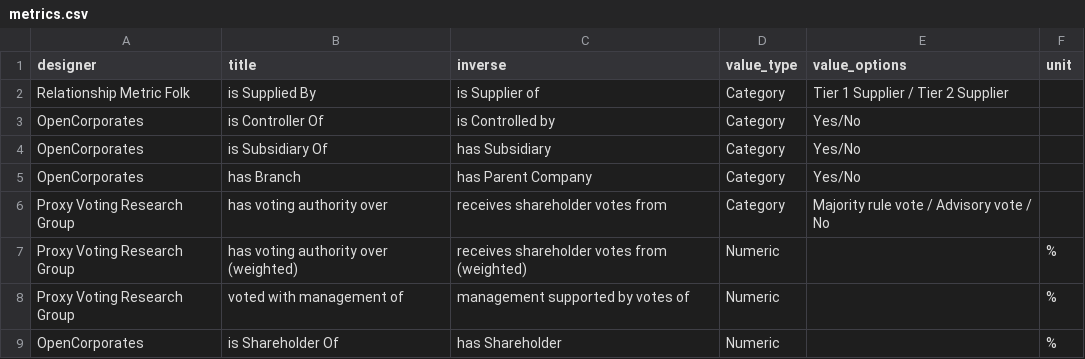
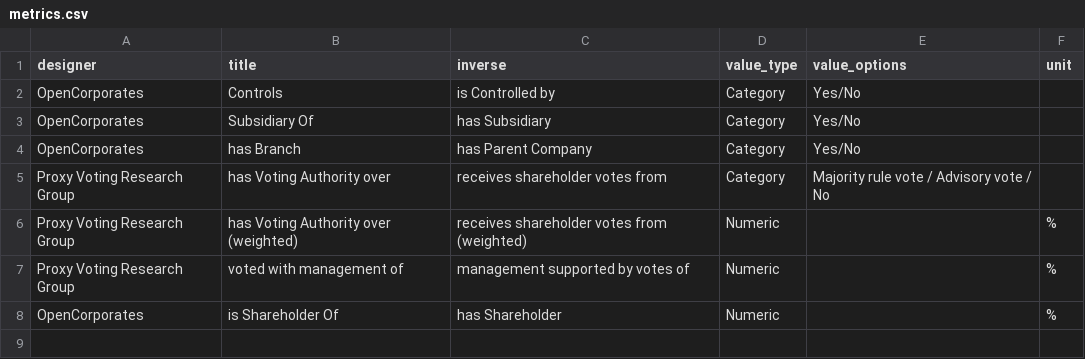
Before and after one commit to wikirate/wikirate, a CSV file: script/csv_import/relationship/data/metrics.csv, drawn as a sheet.

```diff
--- a/script/csv_import/relationship/data/metrics.csv
+++ b/script/csv_import/relationship/data/metrics.csv
@@ -1,8 +1,7 @@
 designer,title,inverse,value_type,value_options,unit
-Relationship Metric Folk,is Supplied By ,is Supplier of,Category,Tier 1 Supplier / Tier 2 Supplier,
-OpenCorporates,is Controller Of,is Controlled by,Category,Yes/No,
-OpenCorporates,is Subsidiary Of,has Subsidiary,Category,Yes/No,
+OpenCorporates,Controls,is Controlled by,Category,Yes/No,
+OpenCorporates,Subsidiary Of,has Subsidiary,Category,Yes/No,
 OpenCorporates,has Branch,has Parent Company,Category,Yes/No,
-Proxy Voting Research Group,has voting authority over,receives shareholder votes from,Category,Majority rule vote / Advisory vote / No,
-Proxy Voting Research Group,has voting authority over (weighted),receives shareholder votes from (weighted),Numeric,,%
+Proxy Voting Research Group,has Voting Authority over,receives shareholder votes from,Category,Majority rule vote / Advisory vote / No,
+Proxy Voting Research Group,has Voting Authority over (weighted),receives shareholder votes from (weighted),Numeric,,%
 Proxy Voting Research Group,voted with management of,management supported by votes of,Numeric,,%
```
Also changed, not shown: script/csv_import/relationship/data/answers.csv, 10 other files.
